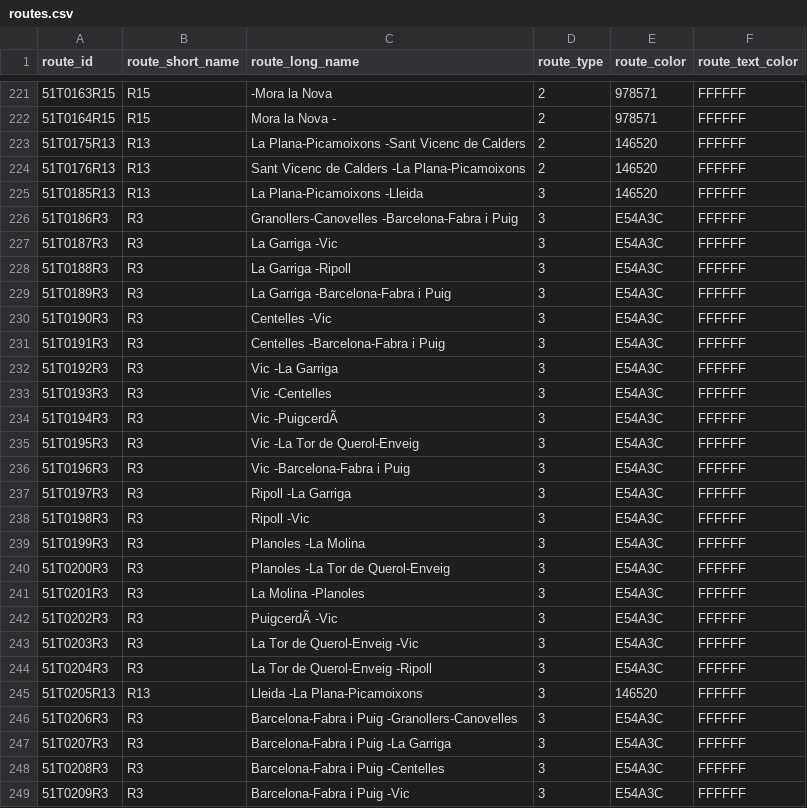
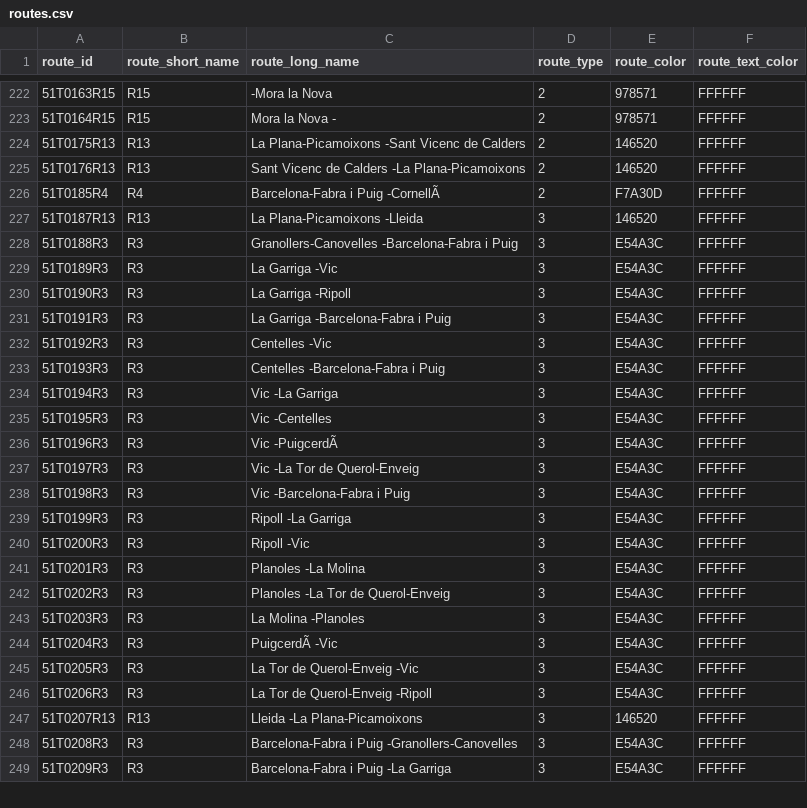
Before and after one commit to WireNext/cercaniasgtfs, a CSV file: data_csv/routes.csv, drawn as a sheet; only a part is shown, gaps mark what is left out; the diff covers the shown part only.

```diff
--- a/data_csv/routes.csv
+++ b/data_csv/routes.csv
@@ -224,26 +225,25 @@ route_id,route_short_name,route_long_name,route_type,route_color,route_text_colo
 51T0176R13 ,R13 ,Sant Vicenc de Calders                  -La Plana-Picamoixons                    ,2,146520,FFFFFF
-51T0185R13 ,R13 ,La Plana-Picamoixons                    -Lleida                                  ,3,146520,FFFFFF
-51T0186R3  ,R3  ,Granollers-Canovelles                   -Barcelona-Fabra i Puig                  ,3,E54A3C,FFFFFF
-51T0187R3  ,R3  ,La Garriga                              -Vic                                     ,3,E54A3C,FFFFFF
-51T0188R3  ,R3  ,La Garriga                              -Ripoll                                  ,3,E54A3C,FFFFFF
-51T0189R3  ,R3  ,La Garriga                              -Barcelona-Fabra i Puig                  ,3,E54A3C,FFFFFF
-51T0190R3  ,R3  ,Centelles                               -Vic                                     ,3,E54A3C,FFFFFF
-51T0191R3  ,R3  ,Centelles                               -Barcelona-Fabra i Puig                  ,3,E54A3C,FFFFFF
-51T0192R3  ,R3  ,Vic                                     -La Garriga                              ,3,E54A3C,FFFFFF
-51T0193R3  ,R3  ,Vic                                     -Centelles                               ,3,E54A3C,FFFFFF
-51T0194R3  ,R3  ,Vic                                     -PuigcerdÃ                                ,3,E54A3C,FFFFFF
-51T0195R3  ,R3  ,Vic                                     -La Tor de Querol-Enveig                 ,3,E54A3C,FFFFFF
-51T0196R3  ,R3  ,Vic                                     -Barcelona-Fabra i Puig                  ,3,E54A3C,FFFFFF
-51T0197R3  ,R3  ,Ripoll                                  -La Garriga                              ,3,E54A3C,FFFFFF
-51T0198R3  ,R3  ,Ripoll                                  -Vic                                     ,3,E54A3C,FFFFFF
-51T0199R3  ,R3  ,Planoles                                -La Molina                               ,3,E54A3C,FFFFFF
-51T0200R3  ,R3  ,Planoles                                -La Tor de Querol-Enveig                 ,3,E54A3C,FFFFFF
-51T0201R3  ,R3  ,La Molina                               -Planoles                                ,3,E54A3C,FFFFFF
-51T0202R3  ,R3  ,PuigcerdÃ                                -Vic                                     ,3,E54A3C,FFFFFF
-51T0203R3  ,R3  ,La Tor de Querol-Enveig                 -Vic                                     ,3,E54A3C,FFFFFF
-51T0204R3  ,R3  ,La Tor de Querol-Enveig                 -Ripoll                                  ,3,E54A3C,FFFFFF
-51T0205R13 ,R13 ,Lleida                                  -La Plana-Picamoixons                    ,3,146520,FFFFFF
-51T0206R3  ,R3  ,Barcelona-Fabra i Puig                  -Granollers-Canovelles                   ,3,E54A3C,FFFFFF
-51T0207R3  ,R3  ,Barcelona-Fabra i Puig                  -La Garriga                              ,3,E54A3C,FFFFFF
-51T0208R3  ,R3  ,Barcelona-Fabra i Puig                  -Centelles                               ,3,E54A3C,FFFFFF
-51T0209R3  ,R3  ,Barcelona-Fabra i Puig                  -Vic                                     ,3,E54A3C,FFFFFF
+51T0185R4  ,R4  ,Barcelona-Fabra i Puig                  -CornellÃ                                 ,2,F7A30D,FFFFFF
+51T0187R13 ,R13 ,La Plana-Picamoixons                    -Lleida                                  ,3,146520,FFFFFF
+51T0188R3  ,R3  ,Granollers-Canovelles                   -Barcelona-Fabra i Puig                  ,3,E54A3C,FFFFFF
+51T0189R3  ,R3  ,La Garriga                              -Vic                                     ,3,E54A3C,FFFFFF
+51T0190R3  ,R3  ,La Garriga                              -Ripoll                                  ,3,E54A3C,FFFFFF
+51T0191R3  ,R3  ,La Garriga                              -Barcelona-Fabra i Puig                  ,3,E54A3C,FFFFFF
+51T0192R3  ,R3  ,Centelles                               -Vic                                     ,3,E54A3C,FFFFFF
+51T0193R3  ,R3  ,Centelles                               -Barcelona-Fabra i Puig                  ,3,E54A3C,FFFFFF
+51T0194R3  ,R3  ,Vic                                     -La Garriga                              ,3,E54A3C,FFFFFF
+51T0195R3  ,R3  ,Vic                                     -Centelles                               ,3,E54A3C,FFFFFF
+51T0196R3  ,R3  ,Vic                                     -PuigcerdÃ                                ,3,E54A3C,FFFFFF
+51T0197R3  ,R3  ,Vic                                     -La Tor de Querol-Enveig                 ,3,E54A3C,FFFFFF
+51T0198R3  ,R3  ,Vic                                     -Barcelona-Fabra i Puig                  ,3,E54A3C,FFFFFF
+51T0199R3  ,R3  ,Ripoll                                  -La Garriga                              ,3,E54A3C,FFFFFF
+51T0200R3  ,R3  ,Ripoll                                  -Vic                                     ,3,E54A3C,FFFFFF
+51T0201R3  ,R3  ,Planoles                                -La Molina                               ,3,E54A3C,FFFFFF
+51T0202R3  ,R3  ,Planoles                                -La Tor de Querol-Enveig                 ,3,E54A3C,FFFFFF
+51T0203R3  ,R3  ,La Molina                               -Planoles                                ,3,E54A3C,FFFFFF
+51T0204R3  ,R3  ,PuigcerdÃ                                -Vic                                     ,3,E54A3C,FFFFFF
+51T0205R3  ,R3  ,La Tor de Querol-Enveig                 -Vic                                     ,3,E54A3C,FFFFFF
+51T0206R3  ,R3  ,La Tor de Querol-Enveig                 -Ripoll                                  ,3,E54A3C,FFFFFF
+51T0207R13 ,R13 ,Lleida                                  -La Plana-Picamoixons                    ,3,146520,FFFFFF
+51T0208R3  ,R3  ,Barcelona-Fabra i Puig                  -Granollers-Canovelles                   ,3,E54A3C,FFFFFF
+51T0209R3  ,R3  ,Barcelona-Fabra i Puig                  -La Garriga                              ,3,E54A3C,FFFFFF
```
Also changed, not shown: 3 added rows elsewhere in this file, data_csv/calendar.csv, 2 other files.
